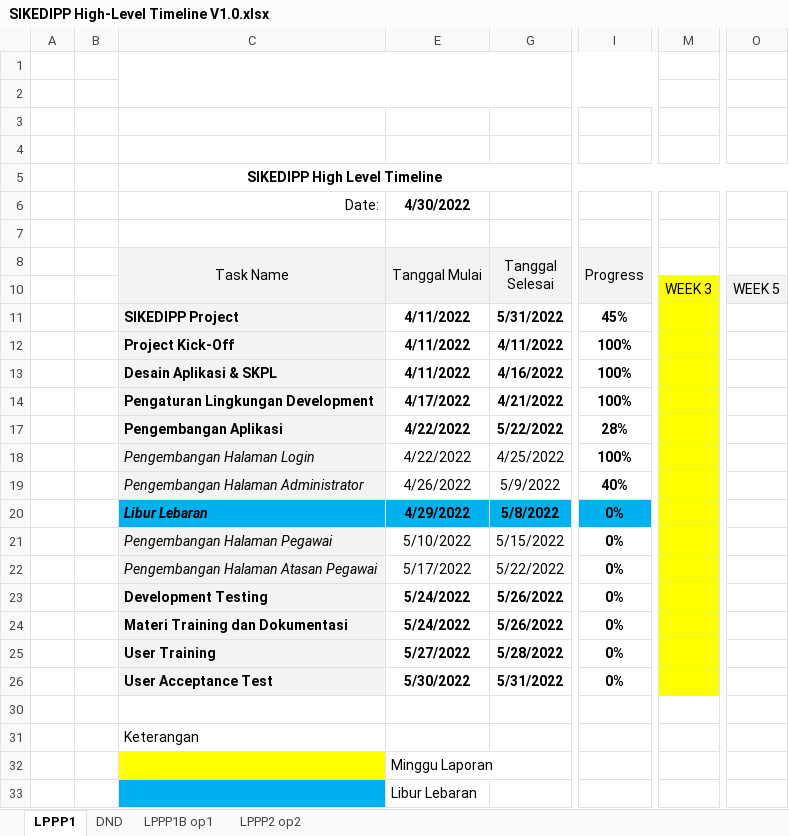
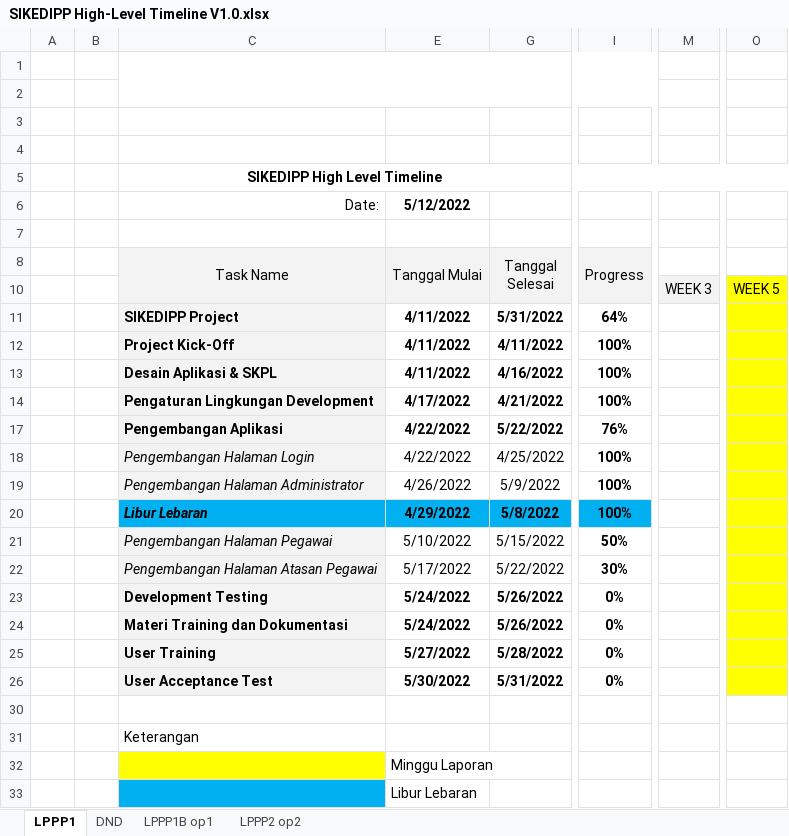
Before and after one commit to FaisZ/KPISystem, an Excel workbook: Progress report/SIKEDIPP High-Level Timeline V1.0.xlsx, sheet LPPP1, drawn as a sheet; only a part is shown, gaps mark what is left out; values as stored, in another font and other column widths than the file's, no borders; conditional formats not drawn; the diff names each change by its address in the sheet, - before the commit and + after, or states it on an @@ line.

Commit message:
Update SIKEDIPP High-Level Timeline V1.0.xlsx

```diff
--- a/Progress report/SIKEDIPP High-Level Timeline V1.0.xlsx (sheet LPPP1)
+++ b/Progress report/SIKEDIPP High-Level Timeline V1.0.xlsx (sheet LPPP1)
-E6 (Tanggal Mulai): 4/30/2022
+E6 (Tanggal Mulai): 5/12/2022
-M10 fill: #FFFF00
+M10 fill: #F3F3F3
-O10 fill: #F3F3F3
+O10 fill: #FFFF00
-I11 (Progress): 45%
+I11 (Progress): 64%
-M11:M14 fill: #FFFF00
+M11:M14 fill: none
-O11:O14 fill: none
+O11:O14 fill: #FFFF00
-I17 (Progress): 28%
+I17 (Progress): 76%
-M17:M26 fill: #FFFF00
+M17:M26 fill: none
-O17:O26 fill: none
+O17:O26 fill: #FFFF00
-I19 (Progress): 40%
+I19 (Progress): 100%
-I20 (Progress): 0%
+I20 (Progress): 100%
-I21 (Progress): 0%
+I21 (Progress): 50%
-I22 (Progress): 0%
+I22 (Progress): 30%
```
Also changed, not shown: sheet LPPP2 op2, sheet LPPP1B op1, hidden cells.
